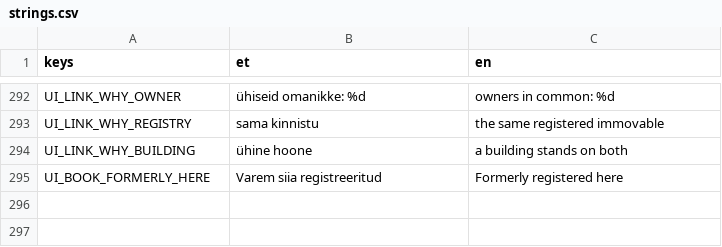
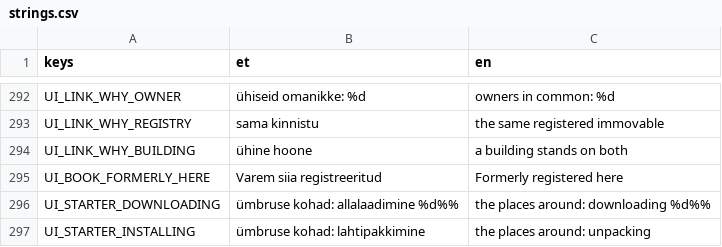
Before and after one commit to livenson/vakuraamat, a CSV file: assets/i18n/strings.csv, drawn as a sheet; only a part is shown, gaps mark what is left out.

Commit message:
First boot without the long wait: CI bakes every shipped pack's ground (region and vegetation) before the export and the presets ship vegetation.ok, so entering Kvissentali, Palupera or Pirita builds nothing; the 16 tiles around Kvissentali and Pirita are one 126 MB zip on the places-2026-09-10 release (tools/starter_places.py builds and publishes it, assets/data/starter_places.json names it with its sha256), which the game downloads once - started when a covered place loads, awaited by the streamer before any service job for one of its tiles - and unpacks on a worker thread (16 tiles in 0.7 s). Tested from a clean user folder against the release itself

```diff
--- a/assets/i18n/strings.csv
+++ b/assets/i18n/strings.csv
@@ -295 +295,3 @@ UI_LINK_WHY_BUILDING,ühine hoone,a building stands on both
 UI_BOOK_FORMERLY_HERE,Varem siia registreeritud,Formerly registered here
+UI_STARTER_DOWNLOADING,"ümbruse kohad: allalaadimine %d%%","the places around: downloading %d%%"
+UI_STARTER_INSTALLING,"ümbruse kohad: lahtipakkimine","the places around: unpacking"
```
Also changed, not shown: 13 other files.
